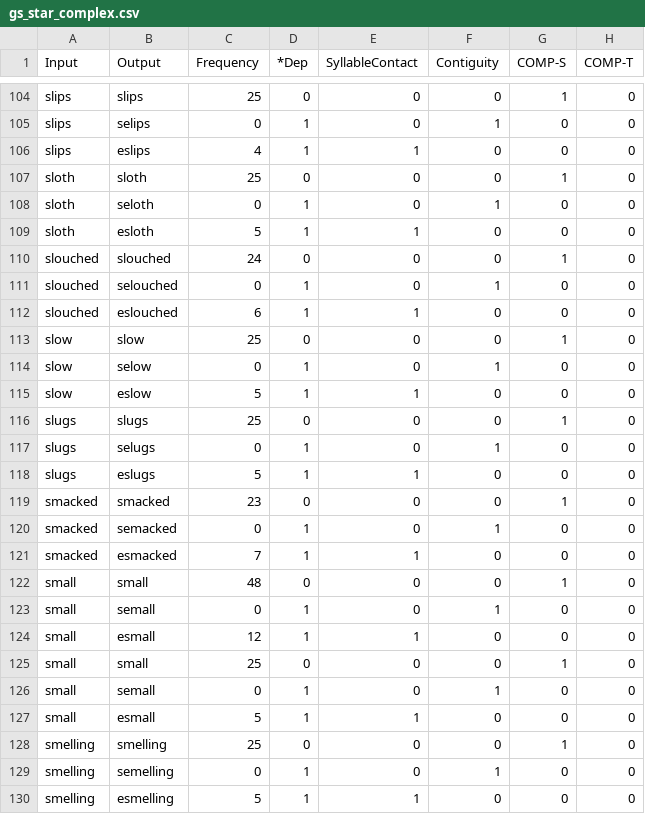
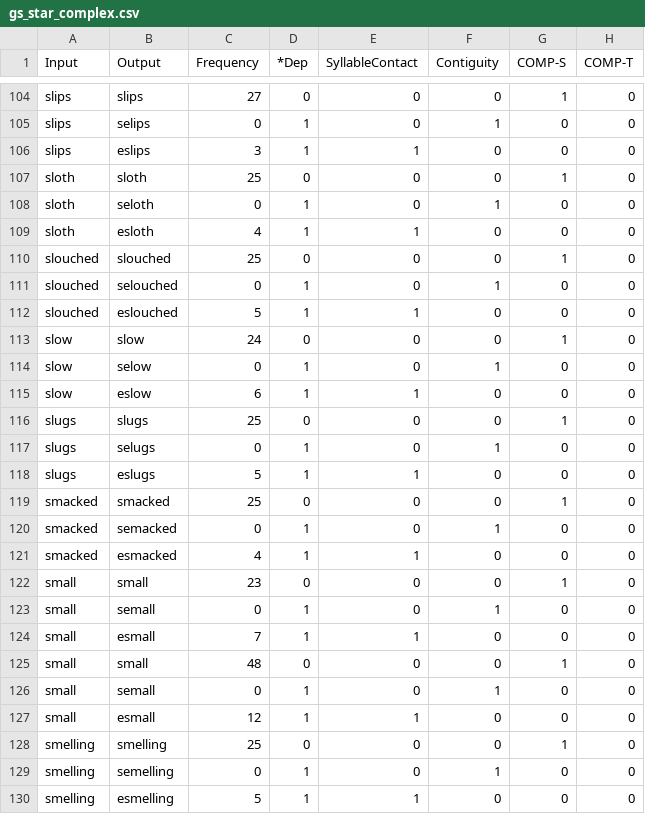
Before and after one commit to connormayer/persian_epenthesis, a CSV file: data/gs_star_complex.csv, drawn as a sheet; only a part is shown, gaps mark what is left out; removed rows and columns are numbered as before the commit, all else as after; the diff covers the shown part only; the diff names each change by its address in the sheet, - before the commit and + after, or states it on an @@ line.

```diff
--- a/data/gs_star_complex.csv
+++ b/data/gs_star_complex.csv
-C104 (Frequency): 25
+C104 (Frequency): 27
-C106 (Frequency): 4
+C106 (Frequency): 3
-C109 (Frequency): 5
+C109 (Frequency): 4
-C110 (Frequency): 24
+C110 (Frequency): 25
-C112 (Frequency): 6
+C112 (Frequency): 5
-C113 (Frequency): 25
+C113 (Frequency): 24
-C115 (Frequency): 5
+C115 (Frequency): 6
-C119 (Frequency): 23
+C119 (Frequency): 25
-C121 (Frequency): 7
+C121 (Frequency): 4
+row 122: small | small | 23 | 0 | 0 | 0 | 1 | 0
@@ row 126 moved to row 123: small @@
+row 124: small | esmall | 7 | 1 | 1 | 0 | 0 | 0
-row 125: small | small | 25 | 0 | 0 | 0 | 1 | 0
-row 127: small | esmall | 5 | 1 | 1 | 0 | 0 | 0
```
Also changed, not shown: 81 edited cells elsewhere in this file, data/fh_star_complex.csv, data/gc_star_complex.csv, 3 other files.
